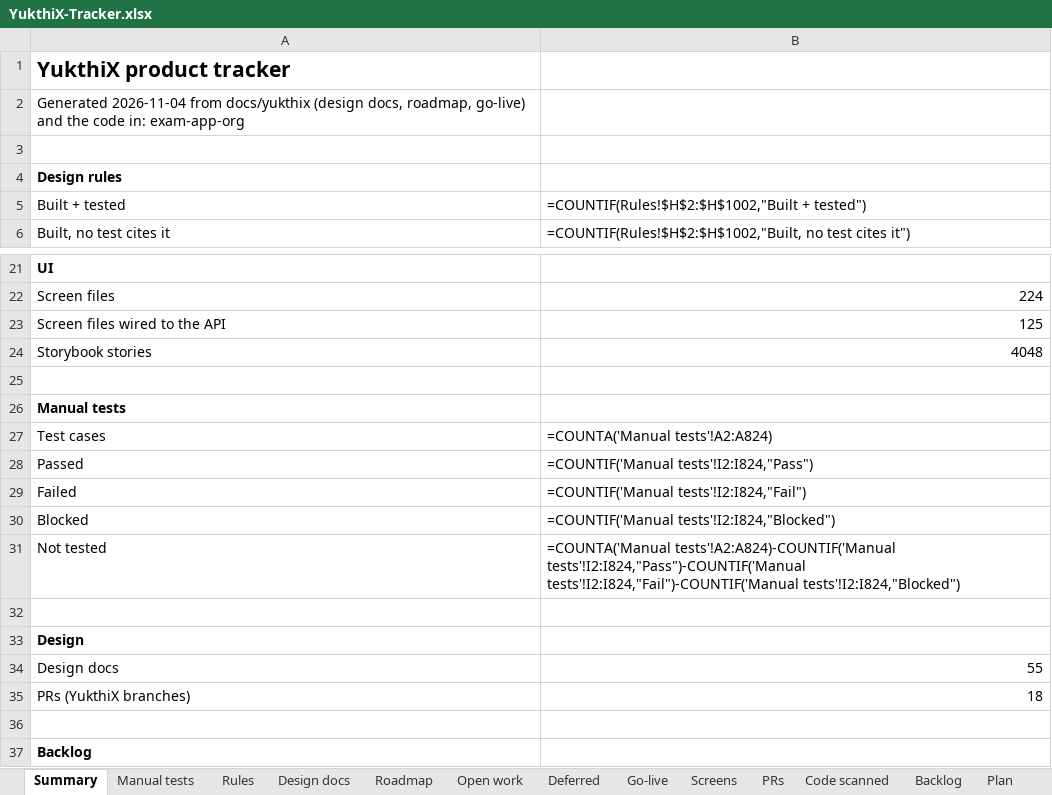
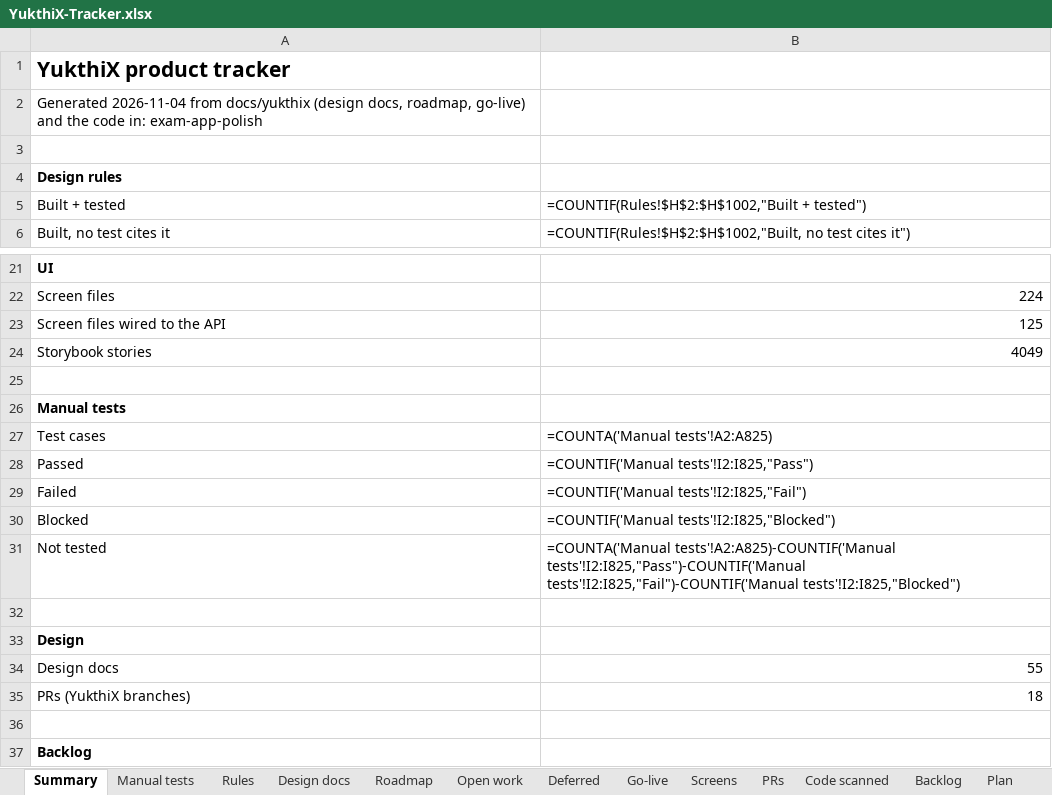
Before and after one commit to hari9495/exam-app, an Excel workbook: docs/yukthix/tracker/YukthiX-Tracker.xlsx, sheet Summary, drawn as a sheet; only a part is shown, gaps mark what is left out; values as stored, in another font and other column widths than the file's, no borders; formulas without a stored value are shown as written; the diff names each change by its address in the sheet, - before the commit and + after, or states it on an @@ line.

```diff
--- a/docs/yukthix/tracker/YukthiX-Tracker.xlsx (sheet Summary)
+++ b/docs/yukthix/tracker/YukthiX-Tracker.xlsx (sheet Summary)
-A2: …code in: exam-app-org
+A2: …code in: exam-app-polish
-B24: 4048
+B24: 4049
-B27: =COUNTA('Manual tests'!A2:A824)
+B27: =COUNTA('Manual tests'!A2:A825)
-B28: =COUNTIF('Manual tests'!I2:I824,"Pass")
+B28: =COUNTIF('Manual tests'!I2:I825,"Pass")
-B29: =COUNTIF('Manual tests'!I2:I824,"Fail")
+B29: =COUNTIF('Manual tests'!I2:I825,"Fail")
-B30: =COUNTIF('Manual tests'!I2:I824,"Blocked")
+B30: =COUNTIF('Manual tests'!I2:I825,"Blocked")
-B31: =COUNTA('Manual tests'!A2:A824)-COUNTIF('Manual tests'!I2:I824,"Pass")-COUNTIF('Manual tests'!I2:I824,"Fail")-COUNTIF('Manual tests'!I2:I824,"Blocked")
+B31: =COUNTA('Manual tests'!A2:A825)-COUNTIF('Manual tests'!I2:I825,"Pass")-COUNTIF('Manual tests'!I2:I825,"Fail")-COUNTIF('Manual tests'!I2:I825,"Blocked")
```
Also changed, not shown: sheet Rules, sheet Manual tests, sheet Code scanned, 12 other files.
